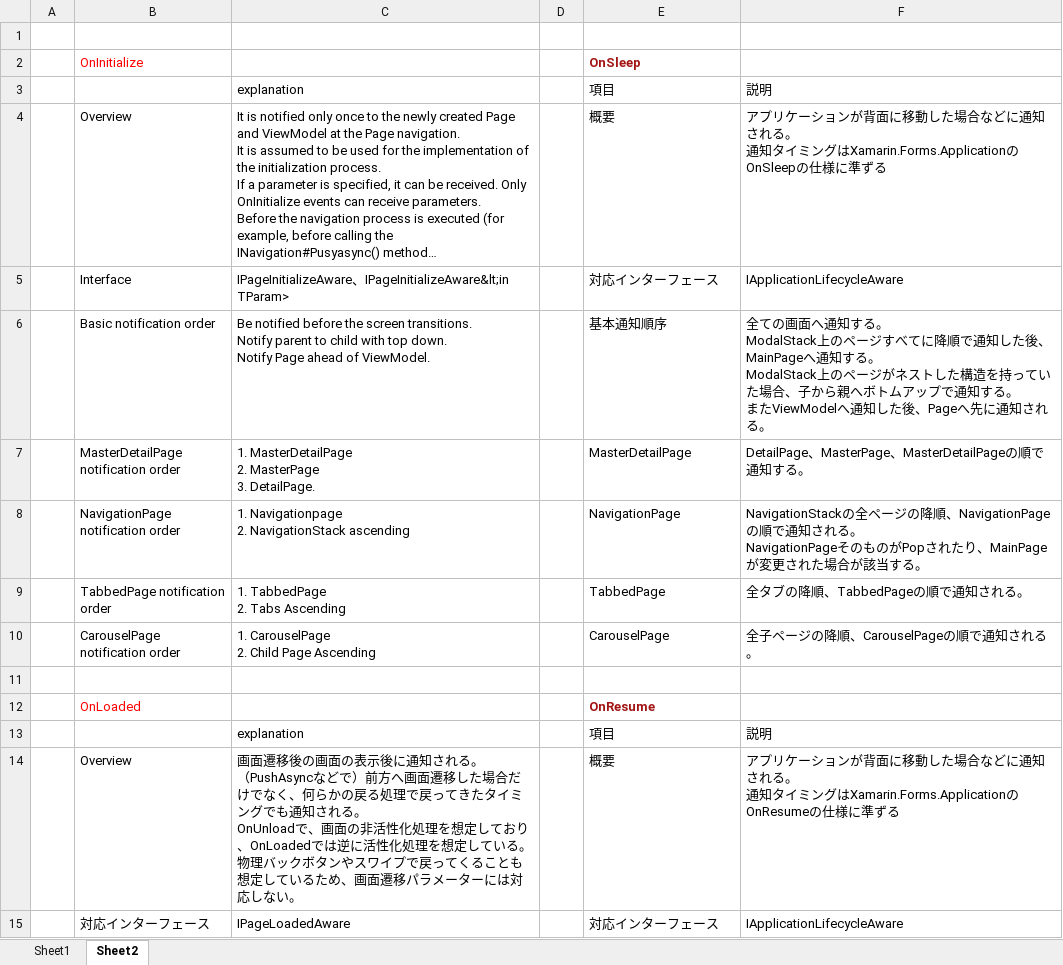
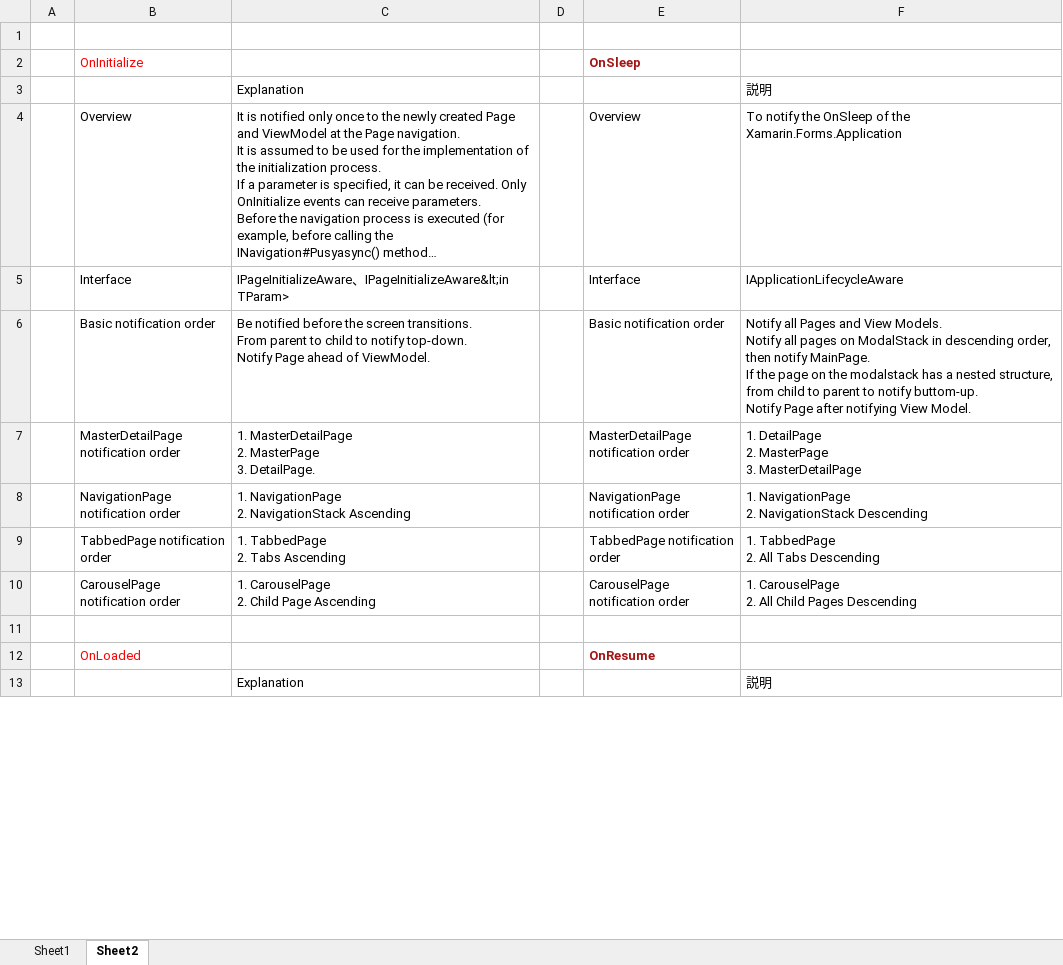
Before and after one commit to nuitsjp/KAMISHIBAI, an Excel workbook: Document/KAMISHIBAI.xlsx, sheet Sheet2, drawn as a sheet; only a part is shown; long unchanged cells end in …; values as stored, in another font and other column widths than the file's, no borders; removed rows and columns are numbered as before the commit, all else as after; ↵ is a line break in a cell; the diff covers the shown part only; the diff names each change by its address in the sheet, - before the commit and + after, or states it on an @@ line.

Commit message:
Update Documents.

```diff
--- a/Document/KAMISHIBAI.xlsx (sheet Sheet2)
+++ b/Document/KAMISHIBAI.xlsx (sheet Sheet2)
-C3: explanation
+C3: Explanation
-E3: 項目
+E3: (empty)
-E4: 概要
+E4: Overview
-F4: アプリケーションが背面に移動した場合などに通知される。 ↵ 通知タイミングはXamarin.Forms.ApplicationのOnSleepの仕様に準ずる
+F4: To notify the OnSleep of the Xamarin.Forms.Application
-E5: 対応インターフェース
+E5: Interface
-row 6:  | Basic notification order | Be notified before the screen transitions. ↵ Notify parent to child with top down. ↵ Notify Page ahead of ViewModel. |  | 基本通知順序 | 全ての画面へ通知する。 ↵ ModalStack上のページすべてに降順で通知した後、MainPageへ通知する。 ↵ ModalStack上のページがネストした構造を持っていた場合、子から親へボトムアップで通知する。 ↵ またViewModelへ通知した後、Pageへ先に通知される。
+row 6:  | Basic notification order | Be notified before the screen transitions. ↵ From parent to child to notify top-down. ↵ Notify Page ahead of ViewModel. |  | Basic notification order | Notify all Pages and View Models. ↵ Notify all pages on ModalStack in descending order, then notify MainPage. ↵ If the page on the modalstack has a nested structure, from child to parent to notify buttom-up. ↵ Notify Page after notifying View Model.
-E7: MasterDetailPage
+E7: MasterDetailPage notification order
-F7: DetailPage、MasterPage、MasterDetailPageの順で通知する。
+F7: 1. DetailPage ↵ 2. MasterPage ↵ 3. MasterDetailPage
-C8: 1. Navigationpage ↵ 2. NavigationStack ascending
+C8: 1. NavigationPage ↵ 2. NavigationStack Ascending
-E8: NavigationPage
+E8: NavigationPage notification order
-F8: NavigationStackの全ページの降順、NavigationPageの順で通知される。 ↵ NavigationPageそのものがPopされたり、MainPageが変更された場合が該当する。
+F8: 1. NavigationPage ↵ 2. NavigationStack Descending
-E9: TabbedPage
+E9: TabbedPage notification order
-F9: 全タブの降順、TabbedPageの順で通知される。
+F9: 1. TabbedPage ↵ 2. All Tabs Descending
-E10: CarouselPage
+E10: CarouselPage notification order
-F10: 全子ページの降順、CarouselPageの順で通知される。
+F10: 1. CarouselPage ↵ 2. All Child Pages Descending
-C13: explanation
+C13: Explanation
-E13: 項目
+E13: (empty)
-row 14:  | Overview | 画面遷移後の画面の表示後に通知される。 ↵ （PushAsyncなどで）前方へ画面遷移した場合だけでなく、何らかの戻る処理で戻ってきたタイミングでも通知される。 ↵ OnUnloadで、画面の非活性化処理を想定しており、OnLoadedでは逆に活性化処理を想定している。 ↵ 物理バックボタンやスワイプで戻ってくることも想定しているため、画面遷移パラメーターには対応しない。 |  | 概要 | アプリケーションが背面に移動した場合などに通知される。 ↵ 通知タイミングはXamarin.Forms.ApplicationのOnResumeの仕様に準ずる
-row 15:  | 対応インターフェース | IPageLoadedAware |  | 対応インターフェース | IApplicationLifecycleAware
```
Also changed, not shown: 22 added rows, 20 removed rows and 1 edited cell elsewhere in this sheet, 1 other file.
